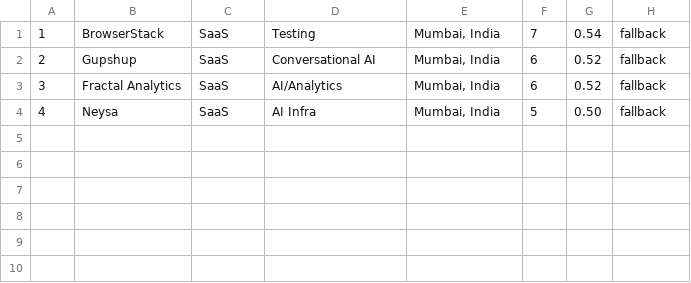
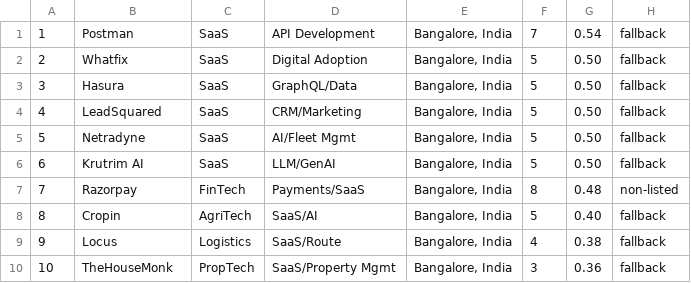
Before and after one commit to mohamedhisham-16/StratSight, a CSV file: api/db/current/competitors.csv, drawn as a sheet.

```diff
--- a/api/db/current/competitors.csv
+++ b/api/db/current/competitors.csv
@@ -1,4 +1,10 @@
-"1","BrowserStack","SaaS","Testing","Mumbai, India","7","0.54","fallback"
-"2","Gupshup","SaaS","Conversational AI","Mumbai, India","6","0.52","fallback"
-"3","Fractal Analytics","SaaS","AI/Analytics","Mumbai, India","6","0.52","fallback"
-"4","Neysa","SaaS","AI Infra","Mumbai, India","5","0.50","fallback"
+"1","Postman","SaaS","API Development","Bangalore, India","7","0.54","fallback"
+"2","Whatfix","SaaS","Digital Adoption","Bangalore, India","5","0.50","fallback"
+"3","Hasura","SaaS","GraphQL/Data","Bangalore, India","5","0.50","fallback"
+"4","LeadSquared","SaaS","CRM/Marketing","Bangalore, India","5","0.50","fallback"
+"5","Netradyne","SaaS","AI/Fleet Mgmt","Bangalore, India","5","0.50","fallback"
+"6","Krutrim AI","SaaS","LLM/GenAI","Bangalore, India","5","0.50","fallback"
+"7","Razorpay","FinTech","Payments/SaaS","Bangalore, India","8","0.48","non-listed"
+"8","Cropin","AgriTech","SaaS/AI","Bangalore, India","5","0.40","fallback"
+"9","Locus","Logistics","SaaS/Route","Bangalore, India","4","0.38","fallback"
+"10","TheHouseMonk","PropTech","SaaS/Property Mgmt","Bangalore, India","3","0.36","fallback"
```
Also changed, not shown: 4 other files.
